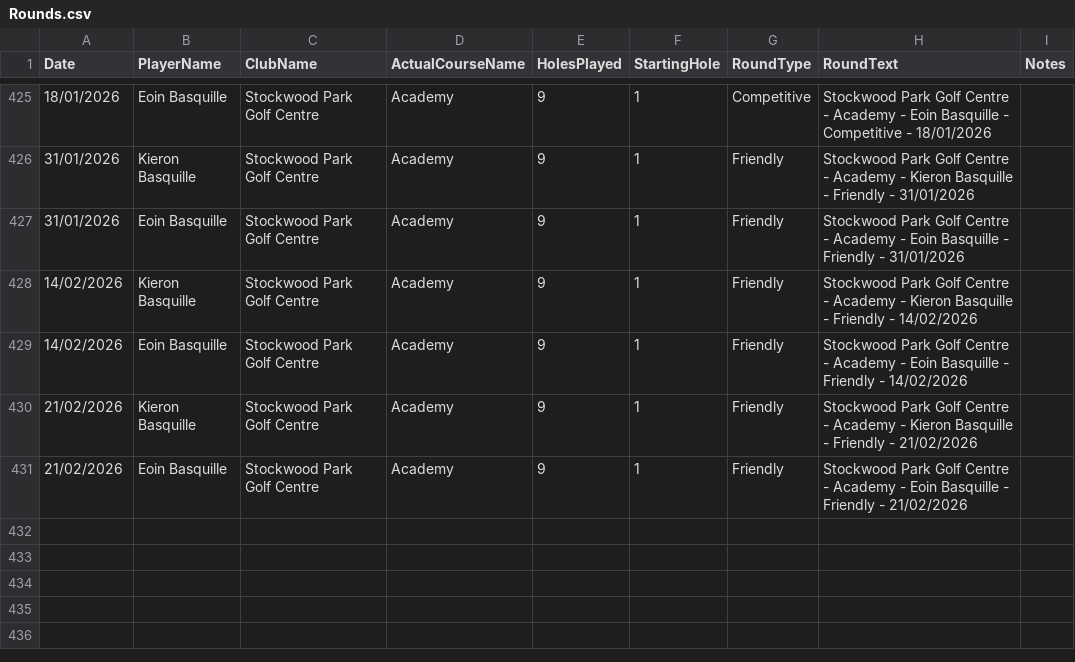
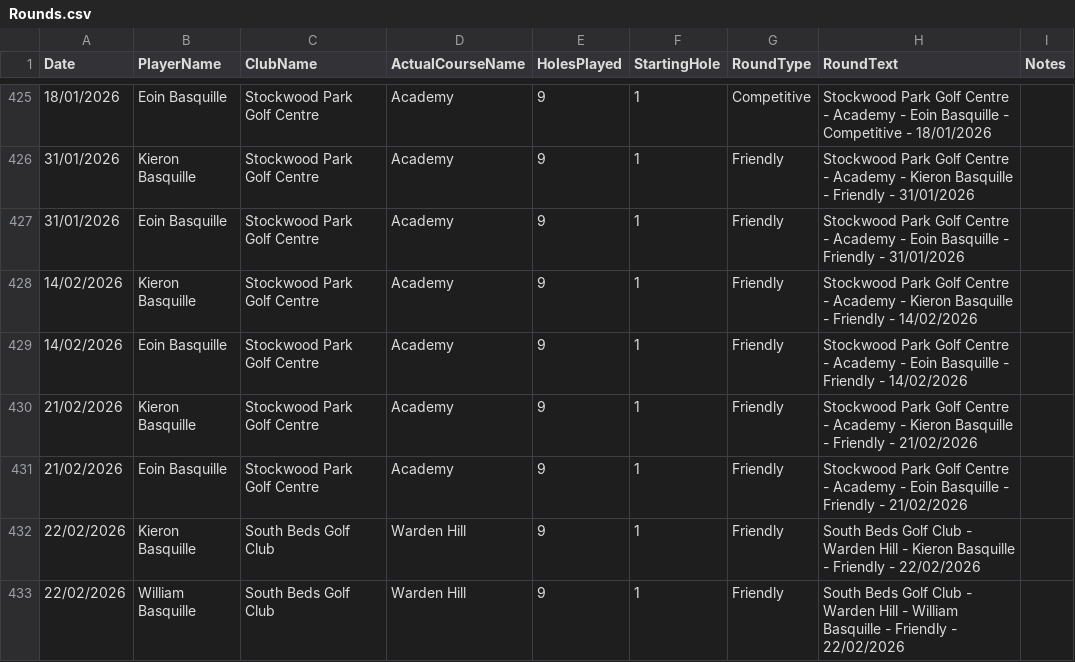
Before and after one commit to blumunki/GolfTrackerApp, a CSV file: GolfTrackerApp.Web/Data/Rounds.csv, drawn as a sheet; only a part is shown, gaps mark what is left out.

```diff
--- a/GolfTrackerApp.Web/Data/Rounds.csv
+++ b/GolfTrackerApp.Web/Data/Rounds.csv
@@ -431 +431,3 @@ Date ,PlayerName,ClubName,ActualCourseName,HolesPlayed,StartingHole,RoundType,Ro
 21/02/2026,Eoin Basquille,Stockwood Park Golf Centre,Academy,9,1,Friendly,Stockwood Park Golf Centre - Academy - Eoin Basquille - Friendly - 21/02/2026,
+22/02/2026,Kieron Basquille,South Beds Golf Club,Warden Hill,9,1,Friendly,South Beds Golf Club - Warden Hill - Kieron Basquille - Friendly - 22/02/2026,
+22/02/2026,William Basquille,South Beds Golf Club,Warden Hill,9,1,Friendly,South Beds Golf Club - Warden Hill - William Basquille - Friendly - 22/02/2026,
```
Also changed, not shown: GolfTrackerApp.Web/Data/Scores.csv.
